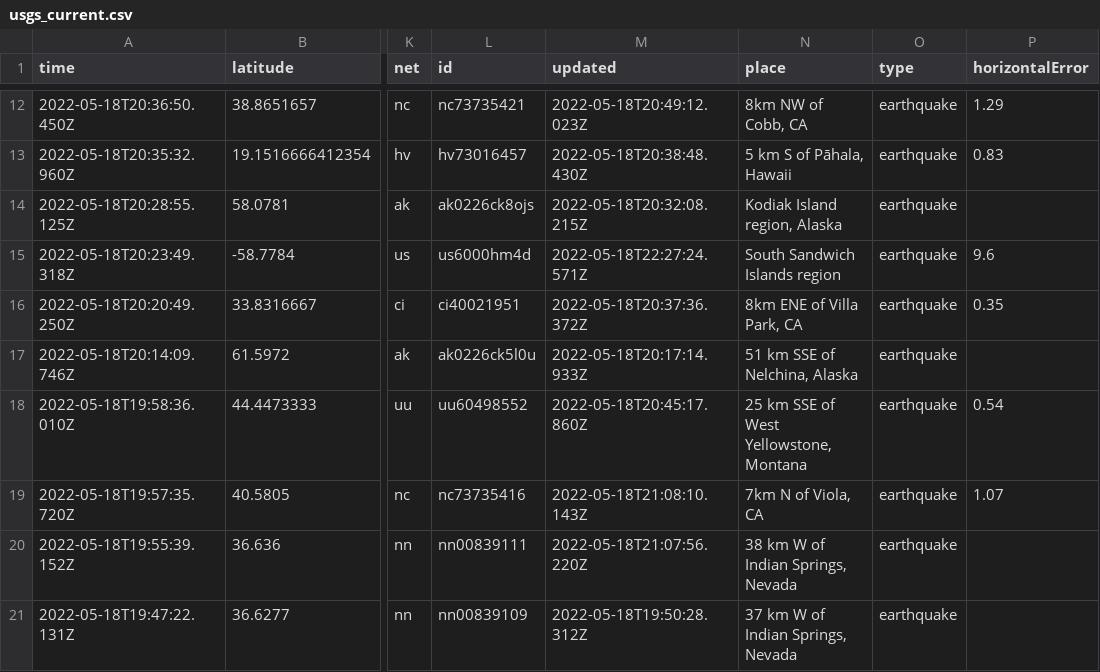
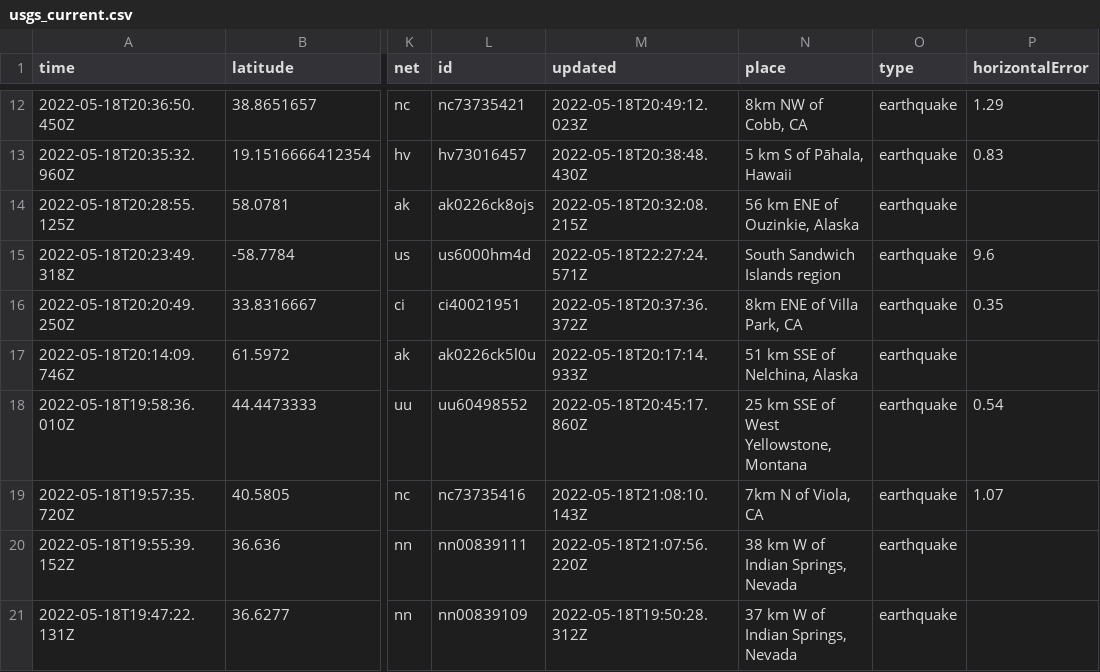
Before and after one commit to AnjDelgado/my-data-robot, a CSV file: usgs_current.csv, drawn as a sheet; only a part is shown, gaps mark what is left out; the diff covers the shown part only; the diff names each change by its address in the sheet, - before the commit and + after, or states it on an @@ line.

```diff
--- a/usgs_current.csv
+++ b/usgs_current.csv
-N14 (place): Kodiak Island region, Alaska
+N14 (place): 56 km ENE of Ouzinkie, Alaska
```
Also changed, not shown: 1 removed row and 4 edited cells elsewhere in this file.
